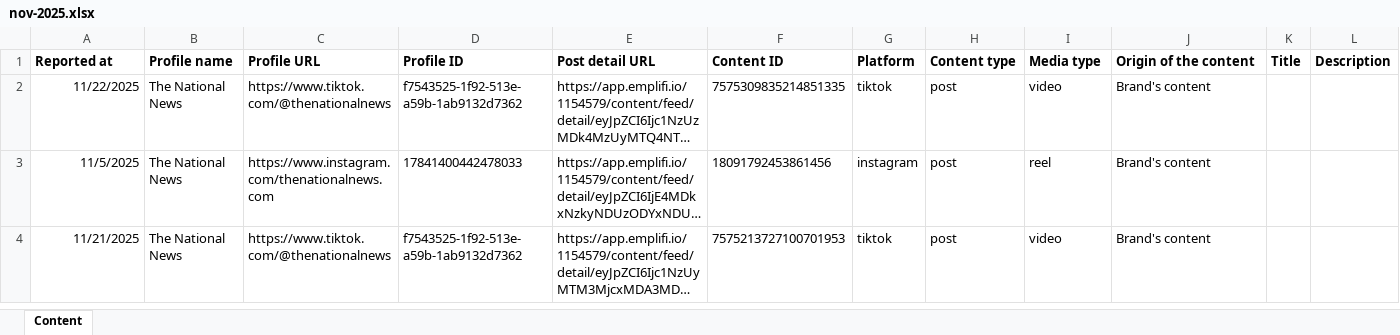
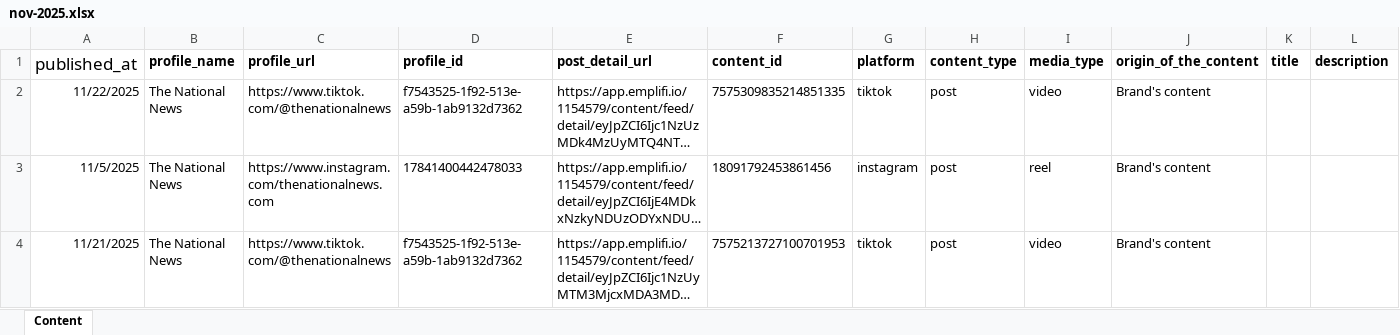
Before and after one commit to wa2elgomaa/agentic-beast, an Excel workbook: backend/data/analytics/nov-2025.xlsx, sheet Content, drawn as a sheet; only a part is shown; long unchanged cells end in …; values as stored, in another font and other column widths than the file's, no borders; removed rows and columns are numbered as before the commit, all else as after; rows hold the shown columns only; the diff names each change by its address in the sheet, - before the commit and + after, or states it on an @@ line.

Commit message:
analytics agent

```diff
--- a/backend/data/analytics/nov-2025.xlsx (sheet Content)
+++ b/backend/data/analytics/nov-2025.xlsx (sheet Content)
-row 1: Reported at | Profile name | Profile URL | Profile ID | Post detail URL | Content ID | Platform | Content type | Media type | Origin of the content | Title | Description
+row 1: published_at | profile_name | profile_url | profile_id | post_detail_url | content_id | platform | content_type | media_type | origin_of_the_content | title | description
```
Also changed, not shown: 20 other files.
